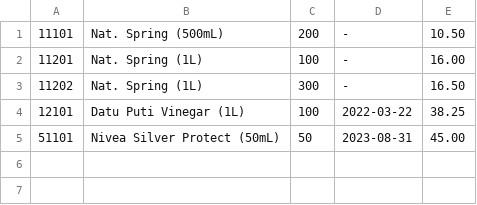
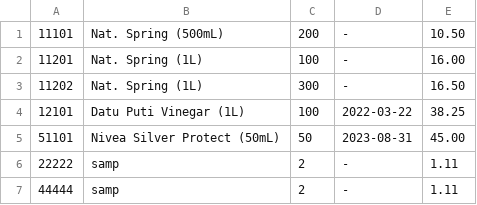
Before and after one commit to Iyesu/Mini_Project, a CSV file: inventory.csv, drawn as a sheet; the diff names each change by its address in the sheet, - before the commit and + after, or states it on an @@ line.

```diff
--- a/inventory.csv
+++ b/inventory.csv
+row 6: 22222 | samp | 2 | - | 1.11
+row 7: 44444 | samp | 2 | - | 1.11
```
Also changed, not shown: 4 other files.
